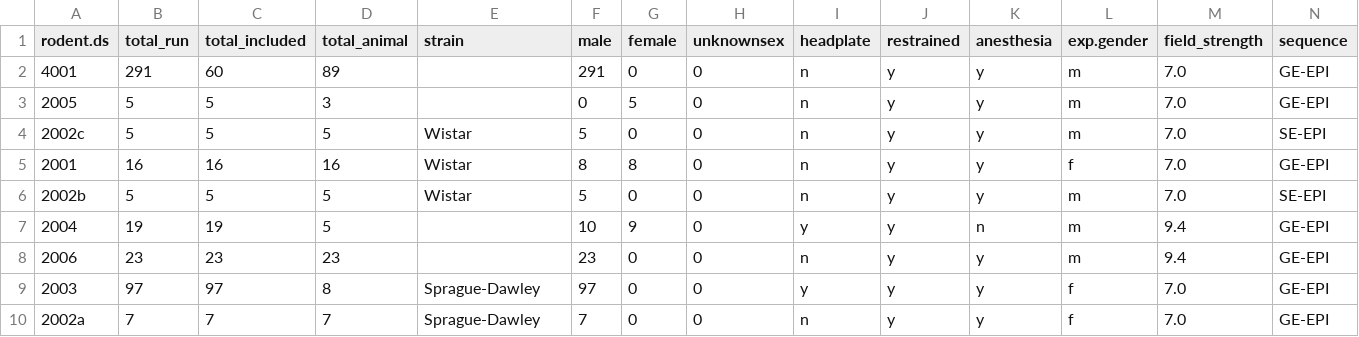
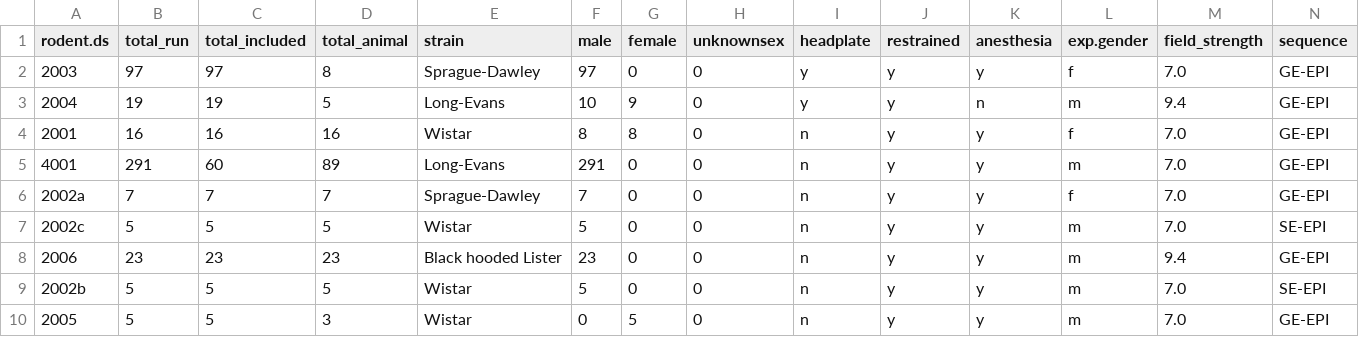
Before and after one commit to grandjeanlab/awake, a TSV file: assets/tables/rat_summary.tsv, drawn as a sheet; only a part is shown; removed rows and columns are numbered as before the commit, all else as after; rows hold the shown columns only; the diff names each change by its address in the sheet, - before the commit and + after, or states it on an @@ line.

Commit message:
update summary

```diff
--- a/assets/tables/rat_summary.tsv
+++ b/assets/tables/rat_summary.tsv
@@ row 9 moved to row 2: 2003 @@
+row 3: 2004 | 19 | 19 | 5 | Long-Evans | 10 | 9 | 0 | y | y | n | m | 9.4 | GE-EPI
@@ row 5 moved to row 4: 2001 @@
-E5 (strain): (empty)
+E5 (strain): Long-Evans
-row 3: 2005 | 5 | 5 | 3 |  | 0 | 5 | 0 | n | y | y | m | 7.0 | GE-EPI
@@ row 10 moved to row 6: 2002a @@
+row 8: 2006 | 23 | 23 | 23 | Black hooded Lister | 23 | 0 | 0 | n | y | y | m | 9.4 | GE-EPI
-row 7: 2004 | 19 | 19 | 5 |  | 10 | 9 | 0 | y | y | n | m | 9.4 | GE-EPI
-row 8: 2006 | 23 | 23 | 23 |  | 23 | 0 | 0 | n | y | y | m | 9.4 | GE-EPI
+row 10: 2005 | 5 | 5 | 3 | Wistar | 0 | 5 | 0 | n | y | y | m | 7.0 | GE-EPI
```
Also changed, not shown: assets/tables/mouse_summary.tsv, 1 other file.
